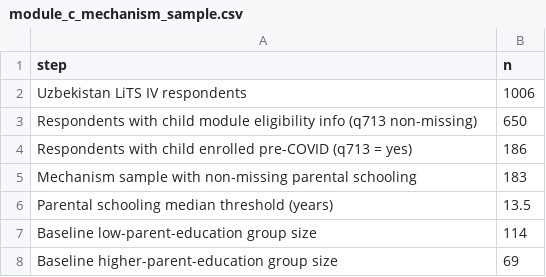
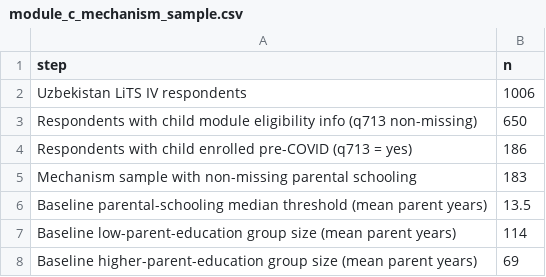
Before and after one commit to nozimmjon/Fellowship-research, a CSV file: outputs/tables/module_c_mechanism_sample.csv, drawn as a sheet.

```diff
--- a/outputs/tables/module_c_mechanism_sample.csv
+++ b/outputs/tables/module_c_mechanism_sample.csv
@@ -5,4 +5,4 @@ Respondents with child enrolled pre-COVID (q713 = yes),186
 Mechanism sample with non-missing parental schooling,183
-Parental schooling median threshold (years),13.5
-Baseline low-parent-education group size,114
-Baseline higher-parent-education group size,69
+Baseline parental-schooling median threshold (mean parent years),13.5
+Baseline low-parent-education group size (mean parent years),114
+Baseline higher-parent-education group size (mean parent years),69
```
Also changed, not shown: outputs/tables/module_c_mechanism_coefficients.csv, outputs/tables/module_c_mechanism_coverage.csv, 16 other files.
